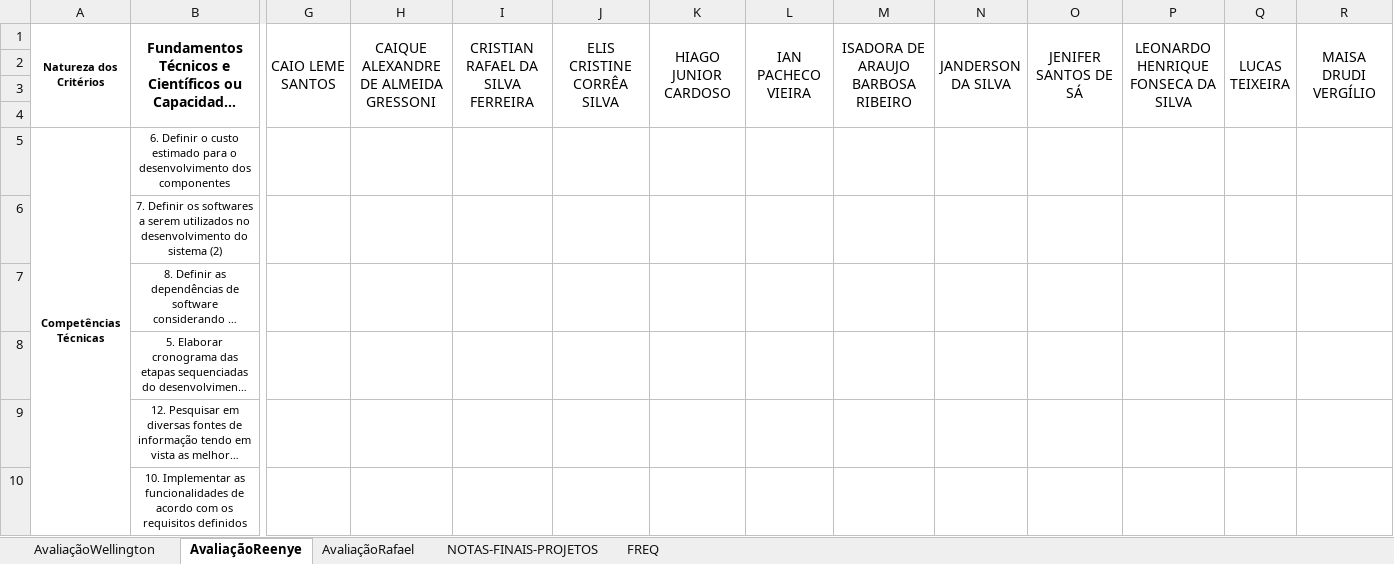
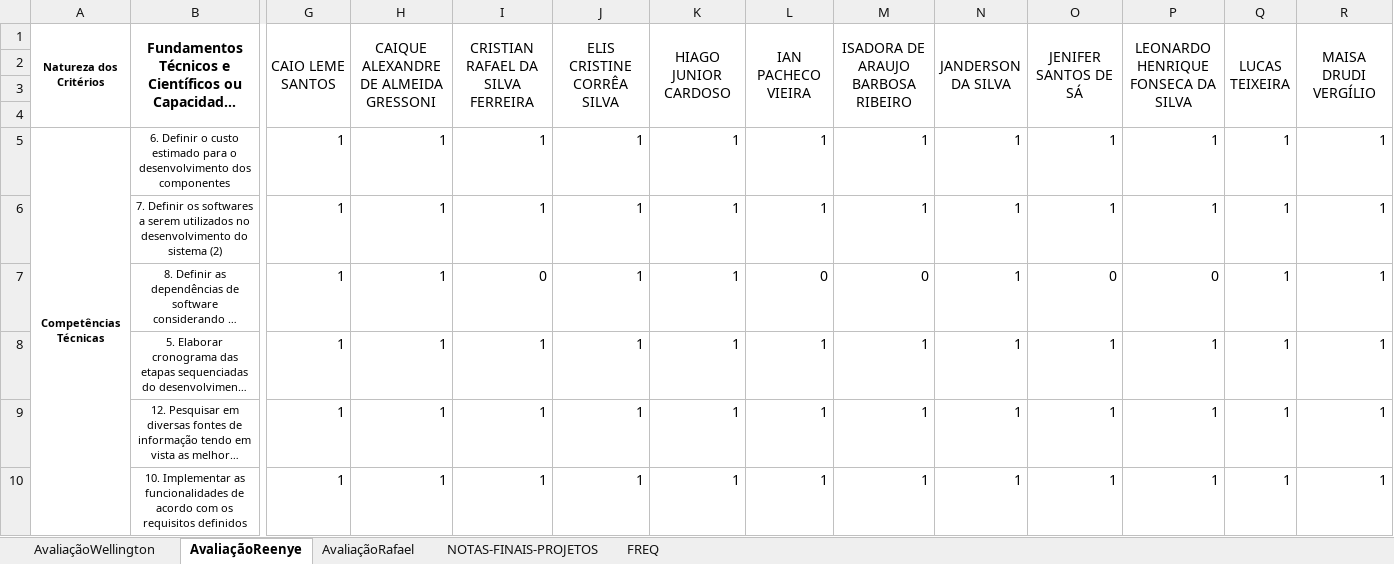
Before and after one commit to wellifabio/senai2021, an Excel workbook: 3des/3desfreq.xlsx, sheet AvaliaçãoReenye, drawn as a sheet; only a part is shown, gaps mark what is left out; long unchanged cells end in …; values as stored, in another font and other column widths than the file's, no borders; the diff covers the shown part only; the diff names each change by its address in the sheet, - before the commit and + after, or states it on an @@ line.

Commit message:
Update medias

```diff
--- a/3des/3desfreq.xlsx (sheet AvaliaçãoReenye)
+++ b/3des/3desfreq.xlsx (sheet AvaliaçãoReenye)
-G5:G10 (CAIO LEME SANTOS): (empty)
+G5:G10 (CAIO LEME SANTOS): 1
-H5:H10: (empty)
+H5:H10: 1
-I5:I6: (empty)
+I5:I6: 1
-J5:J10 (ELIS CRISTINE CORRÊA SILVA): (empty)
+J5:J10 (ELIS CRISTINE CORRÊA SILVA): 1
-K5:K10 (HIAGO JUNIOR CARDOSO): (empty)
+K5:K10 (HIAGO JUNIOR CARDOSO): 1
-L5:L6 (IAN PACHECO VIEIRA): (empty)
+L5:L6 (IAN PACHECO VIEIRA): 1
-M5:M6: (empty)
+M5:M6: 1
-N5:N10 (JANDERSON DA SILVA): (empty)
+N5:N10 (JANDERSON DA SILVA): 1
-O5:O6 (JENIFER SANTOS DE SÁ): (empty)
+O5:O6 (JENIFER SANTOS DE SÁ): 1
-P5:P6: (empty)
+P5:P6: 1
-Q5:Q10 (LUCAS TEIXEIRA): (empty)
+Q5:Q10 (LUCAS TEIXEIRA): 1
-R5:R10 (MAISA DRUDI VERGÍLIO): (empty)
+R5:R10 (MAISA DRUDI VERGÍLIO): 1
-I7: (empty)
+I7: 0
-L7 (IAN PACHECO VIEIRA): (empty)
+L7 (IAN PACHECO VIEIRA): 0
-M7: (empty)
+M7: 0
-O7 (JENIFER SANTOS DE SÁ): (empty)
+O7 (JENIFER SANTOS DE SÁ): 0
-P7: (empty)
+P7: 0
-I8:I10: (empty)
+I8:I10: 1
-L8:L10 (IAN PACHECO VIEIRA): (empty)
+L8:L10 (IAN PACHECO VIEIRA): 1
-M8:M10: (empty)
+M8:M10: 1
-O8:O10 (JENIFER SANTOS DE SÁ): (empty)
+O8:O10 (JENIFER SANTOS DE SÁ): 1
-P8:P10: (empty)
+P8:P10: 1
```
Also changed, not shown: 2 added rows, 2 removed rows and 104 edited cells elsewhere in this sheet, sheet NOTAS-FINAIS-PROJETOS.
